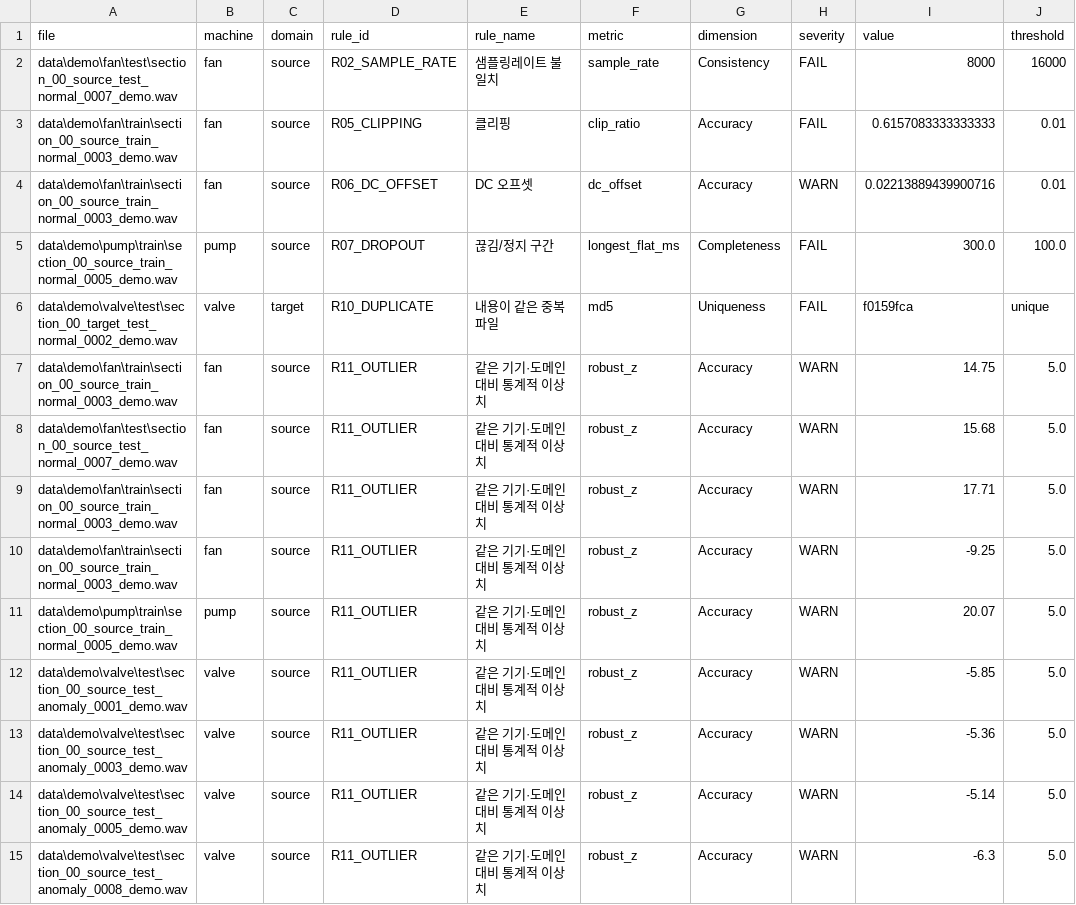
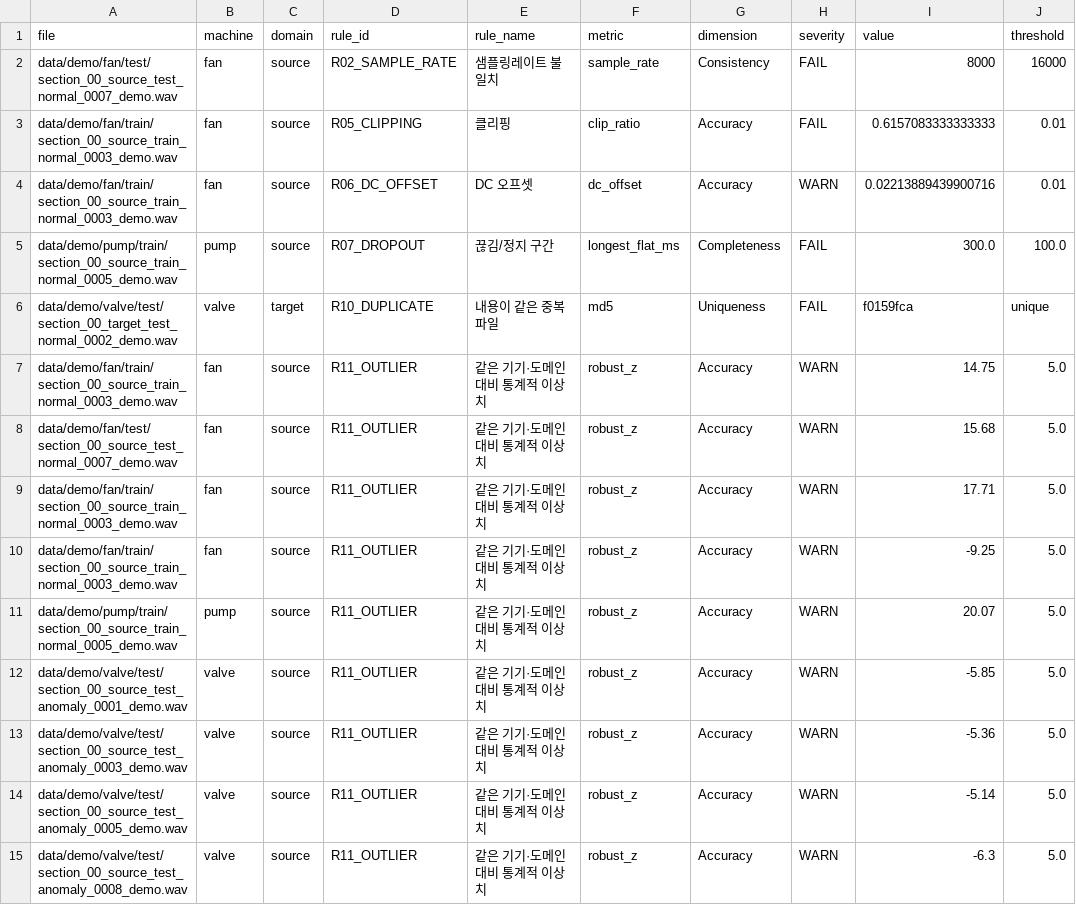
Before and after one commit to qripapa01/physical-data-quality-lab, a CSV file: results/issues.csv, drawn as a sheet; only a part is shown; the diff names each change by its address in the sheet, - before the commit and + after, or states it on an @@ line.

```diff
--- a/results/issues.csv
+++ b/results/issues.csv
-A2 (file): data\demo\fan\test\section_00_source_test_normal_0007_demo.wav
+A2 (file): data/demo/fan/test/section_00_source_test_normal_0007_demo.wav
-A3:A4 (file): data\demo\fan\train\section_00_source_train_normal_0003_demo.wav
+A3:A4 (file): data/demo/fan/train/section_00_source_train_normal_0003_demo.wav
-A5 (file): data\demo\pump\train\section_00_source_train_normal_0005_demo.wav
+A5 (file): data/demo/pump/train/section_00_source_train_normal_0005_demo.wav
-A6 (file): data\demo\valve\test\section_00_target_test_normal_0002_demo.wav
+A6 (file): data/demo/valve/test/section_00_target_test_normal_0002_demo.wav
-A7 (file): data\demo\fan\train\section_00_source_train_normal_0003_demo.wav
+A7 (file): data/demo/fan/train/section_00_source_train_normal_0003_demo.wav
-A8 (file): data\demo\fan\test\section_00_source_test_normal_0007_demo.wav
+A8 (file): data/demo/fan/test/section_00_source_test_normal_0007_demo.wav
-A9:A10 (file): data\demo\fan\train\section_00_source_train_normal_0003_demo.wav
+A9:A10 (file): data/demo/fan/train/section_00_source_train_normal_0003_demo.wav
-A11 (file): data\demo\pump\train\section_00_source_train_normal_0005_demo.wav
+A11 (file): data/demo/pump/train/section_00_source_train_normal_0005_demo.wav
-A12 (file): data\demo\valve\test\section_00_source_test_anomaly_0001_demo.wav
+A12 (file): data/demo/valve/test/section_00_source_test_anomaly_0001_demo.wav
-A13 (file): data\demo\valve\test\section_00_source_test_anomaly_0003_demo.wav
+A13 (file): data/demo/valve/test/section_00_source_test_anomaly_0003_demo.wav
-A14 (file): data\demo\valve\test\section_00_source_test_anomaly_0005_demo.wav
+A14 (file): data/demo/valve/test/section_00_source_test_anomaly_0005_demo.wav
-A15 (file): data\demo\valve\test\section_00_source_test_anomaly_0008_demo.wav
+A15 (file): data/demo/valve/test/section_00_source_test_anomaly_0008_demo.wav
```
Also changed, not shown: results/injection_results.csv, results/metadata_eval.csv, 11 other files.
